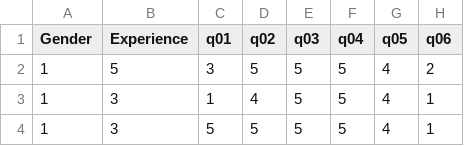
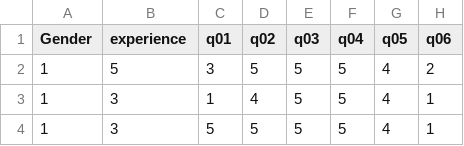
Before and after one commit to kliegl/DSSS, a CSV file: students/data/Keshavarz_1_HR.csv, drawn as a sheet; only a part is shown; the diff names each change by its address in the sheet, - before the commit and + after, or states it on an @@ line.

```diff
--- a/students/data/Keshavarz_1_HR.csv
+++ b/students/data/Keshavarz_1_HR.csv
-B1: Experience
+B1: experience
```
Also changed, not shown: 1 other file.
